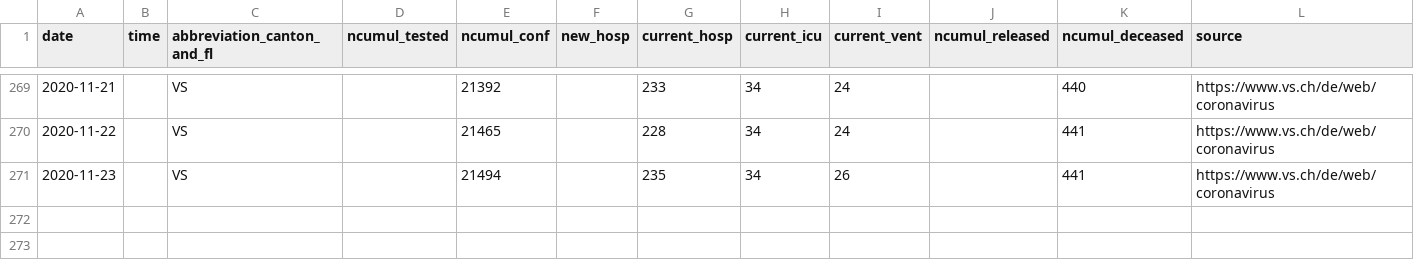
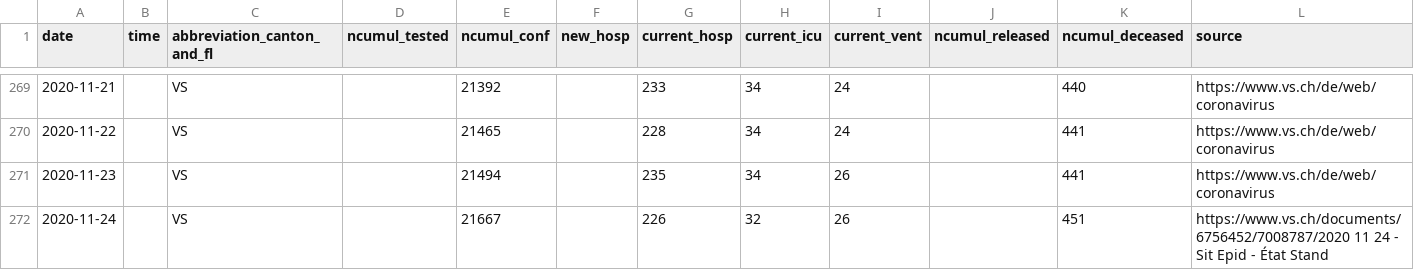
Before and after one commit to openZH/covid_19, a CSV file: fallzahlen_kanton_total_csv_v2/COVID19_Fallzahlen_Kanton_VS_total.csv, drawn as a sheet; only a part is shown, gaps mark what is left out; rows hold the shown columns only; the diff names each change by its address in the sheet, - before the commit and + after, or states it on an @@ line.

Commit message:
Update COVID19_Fallzahlen_Kanton_VS_total.csv from scraper

```diff
--- a/fallzahlen_kanton_total_csv_v2/COVID19_Fallzahlen_Kanton_VS_total.csv
+++ b/fallzahlen_kanton_total_csv_v2/COVID19_Fallzahlen_Kanton_VS_total.csv
+row 272: 2020-11-24 |  | VS |  | 21667 |  | 226 | 32 | 26 |  | 451 | https://www.vs.ch/documents/6756452/7008787/2020 11 24 - Sit Epid - État Stand
```
